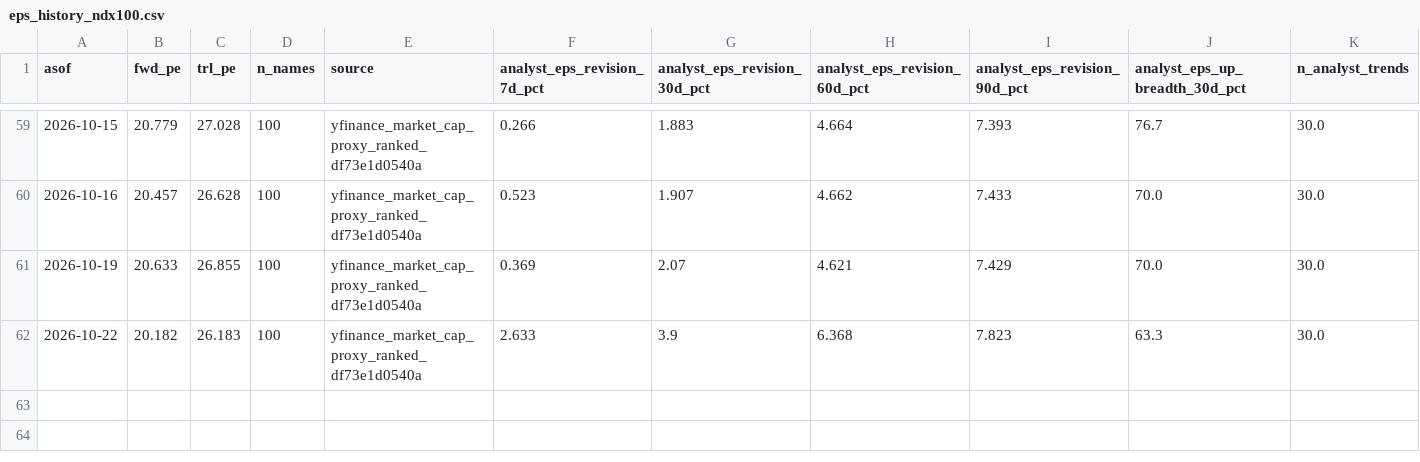
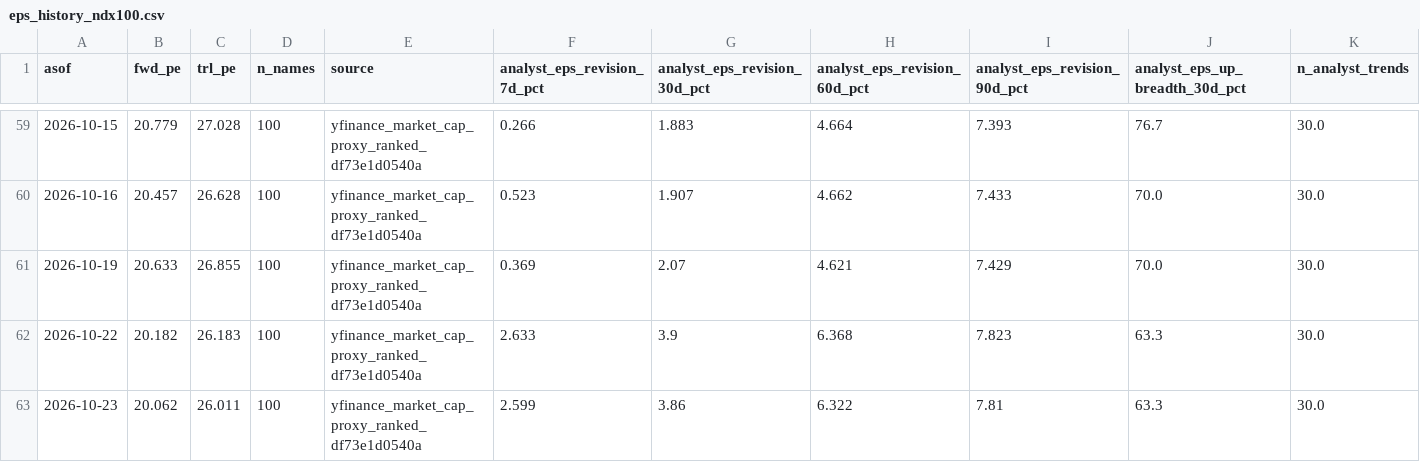
Before and after one commit to jsmc0818/reality-sentiment-engine, a CSV file: data/eps_history_ndx100.csv, drawn as a sheet; only a part is shown, gaps mark what is left out; rows hold the shown columns only; the diff names each change by its address in the sheet, - before the commit and + after, or states it on an @@ line.

```diff
--- a/data/eps_history_ndx100.csv
+++ b/data/eps_history_ndx100.csv
+row 63: 2026-10-23 | 20.062 | 26.011 | 100 | yfinance_market_cap_proxy_ranked_df73e1d0540a | 2.599 | 3.86 | 6.322 | 7.81 | 63.3 | 30.0
```
Also changed, not shown: data/eps_history_mag7.csv, data/eps_history_sp500.csv, 7 other files.
